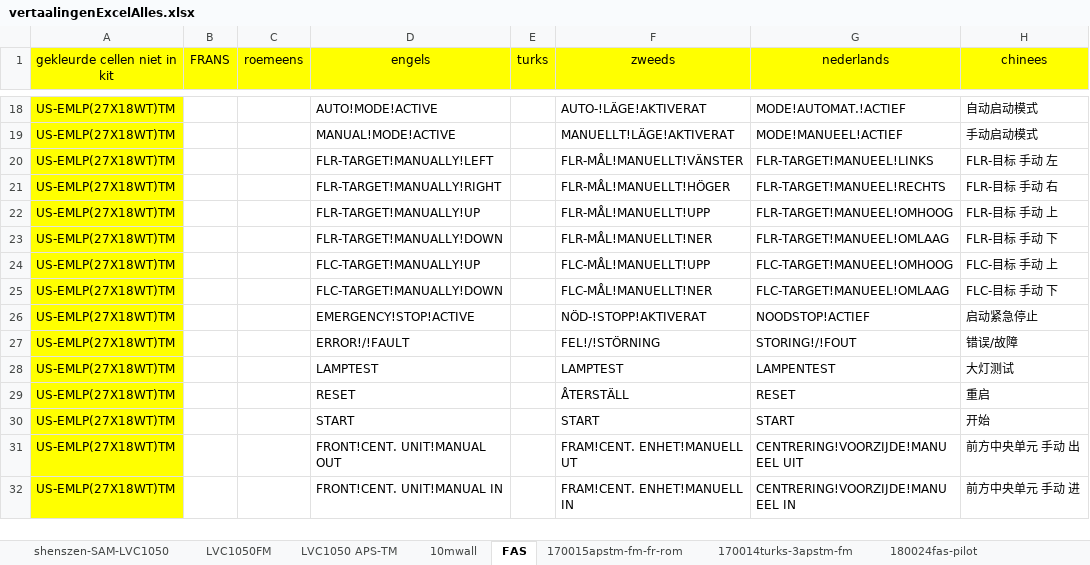
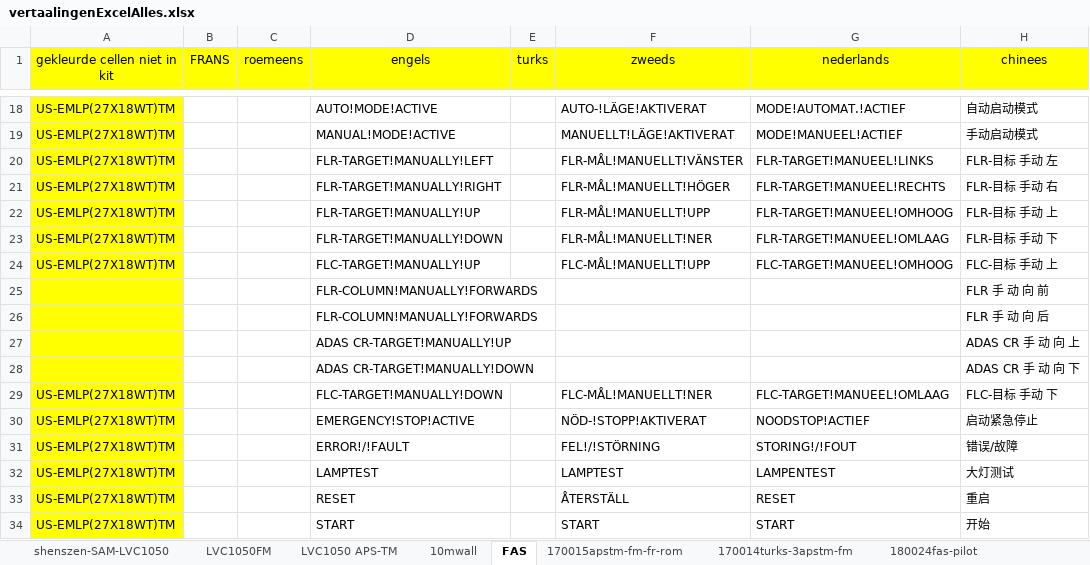
Before and after one commit to v12345vtm/template2018, an Excel workbook: vertaalingenExcelAlles.xlsx, sheet FAS, drawn as a sheet; only a part is shown, gaps mark what is left out; the shorter side is filled out with more unchanged rows; values as stored, in another font and other column widths than the file's, no borders; charts and pictures not drawn; the diff names each change by its address in the sheet, - before the commit and + after, or states it on an @@ line.

```diff
--- a/vertaalingenExcelAlles.xlsx (sheet FAS)
+++ b/vertaalingenExcelAlles.xlsx (sheet FAS)
+row 25:  |  |  | FLR-COLUMN!MANUALLY!FORWARDS |  |  |  | FLR 手 动 向 前
+row 26:  |  |  | FLR-COLUMN!MANUALLY!FORWARDS |  |  |  | FLR 手 动 向 后
+row 27:  |  |  | ADAS CR-TARGET!MANUALLY!UP |  |  |  | ADAS CR 手 动 向 上
+row 28:  |  |  | ADAS CR-TARGET!MANUALLY!DOWN |  |  |  | ADAS CR 手 动 向 下
```
Also changed, not shown: sheet LVC1050 APS-TM, sheet LVC1050FM, sheet 10mwall, charts or pictures, 3 other files.
